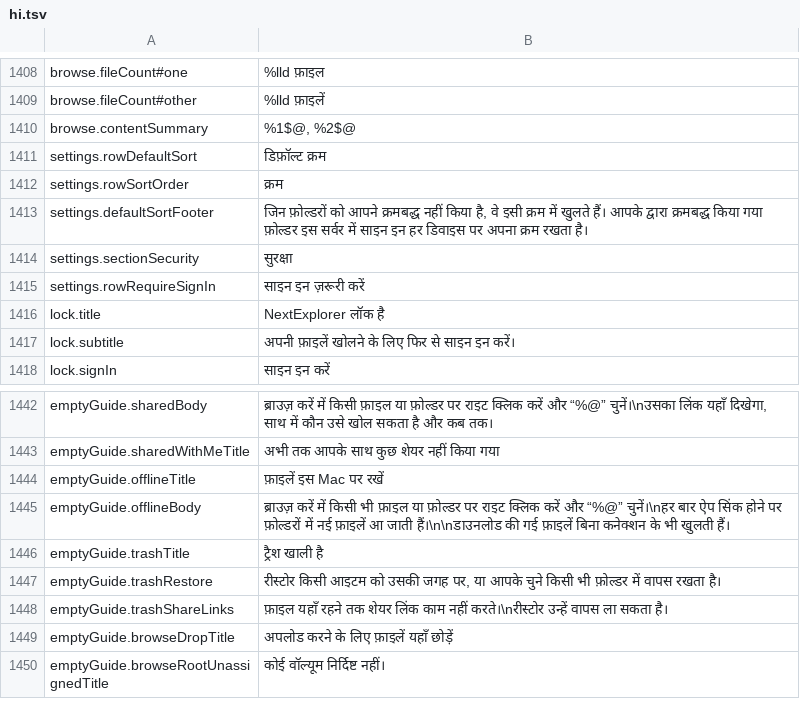
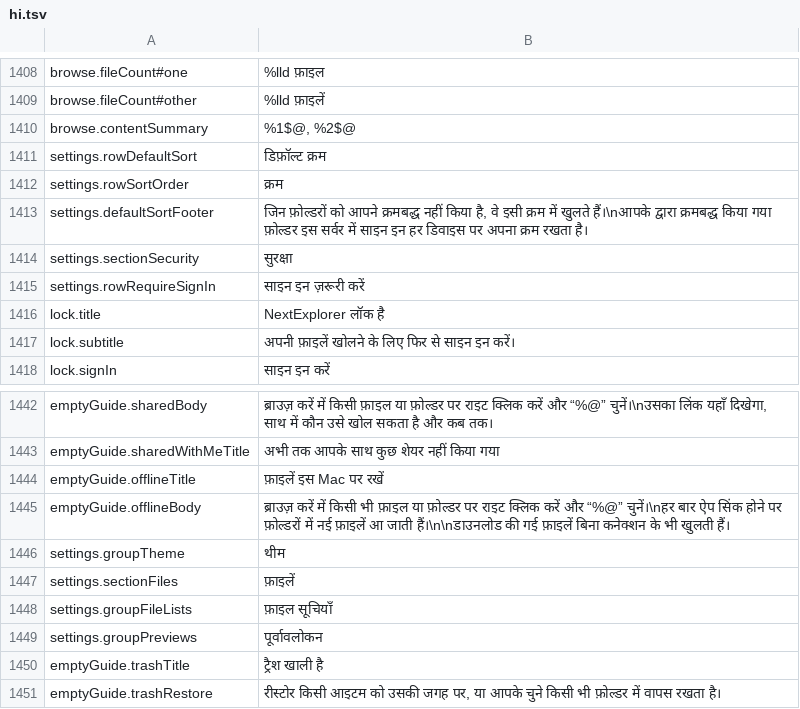
Before and after one commit to PhillipMaizza/NextExplorer-iOS, a TSV file: Packages/Localization/translations/hi.tsv, drawn as a sheet; only a part is shown, gaps mark what is left out; the shorter side is filled out with more unchanged rows.

Commit message:
NXTIOS-0197: Mac Settings split General into Appearance and Files
General mixed how the app looks with how file lists behave. Appearance
holds Theme and the Language list, ticked on the current choice; Files
holds Default Sort, extensions, hidden files and the Markdown and HTML
previews. Settings while signed out or locked keep both panes, without
hidden files, which belongs to the server account.

```diff
--- a/Packages/Localization/translations/hi.tsv
+++ b/Packages/Localization/translations/hi.tsv
@@ -1412,3 +1412,3 @@ settings.rowDefaultSort	डिफ़ॉल्ट क्रम
 settings.rowSortOrder	क्रम
-settings.defaultSortFooter	जिन फ़ोल्डरों को आपने क्रमबद्ध नहीं किया है, वे इसी क्रम में खुलते हैं। आपके द्वारा क्रमबद्ध किया गया फ़ोल्डर इस सर्वर में साइन इन हर डिवाइस पर अपना क्रम रखता है।
+settings.defaultSortFooter	जिन फ़ोल्डरों को आपने क्रमबद्ध नहीं किया है, वे इसी क्रम में खुलते हैं।\nआपके द्वारा क्रमबद्ध किया गया फ़ोल्डर इस सर्वर में साइन इन हर डिवाइस पर अपना क्रम रखता है।
 settings.sectionSecurity	सुरक्षा
@@ -1445,2 +1445,6 @@ emptyGuide.offlineTitle	फ़ाइलें इस Mac पर रखें
 emptyGuide.offlineBody	ब्राउज़ करें में किसी भी फ़ाइल या फ़ोल्डर पर राइट क्लिक करें और “%@” चुनें।\nहर बार ऐप सिंक होने पर फ़ोल्डरों में नई फ़ाइलें आ जाती हैं।\n\nडाउनलोड की गई फ़ाइलें बिना कनेक्शन के भी खुलती हैं।
+settings.groupTheme	थीम
+settings.sectionFiles	फ़ाइलें
+settings.groupFileLists	फ़ाइल सूचियाँ
+settings.groupPreviews	पूर्वावलोकन
 emptyGuide.trashTitle	ट्रैश खाली है
```
Also changed, not shown: Packages/Localization/translations/ar.tsv, Packages/Localization/translations/el.tsv, 39 other files.
